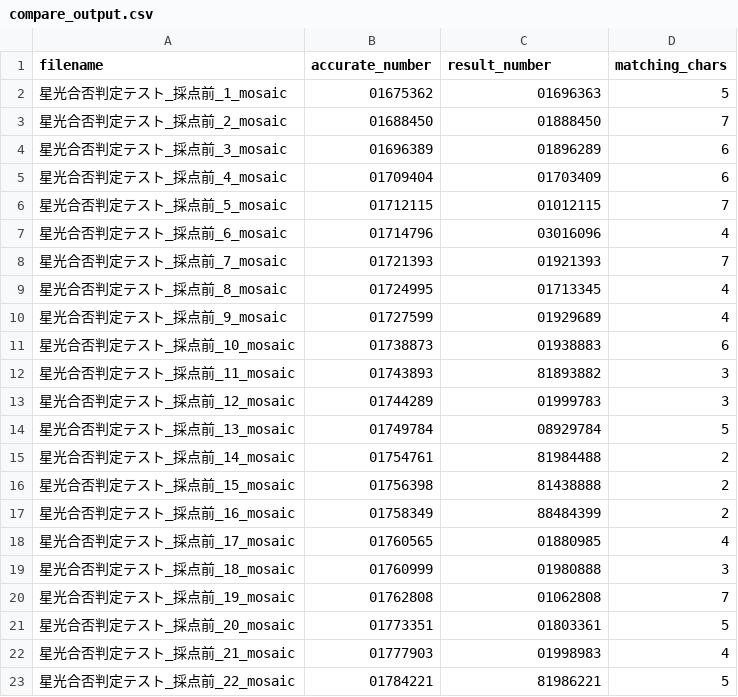
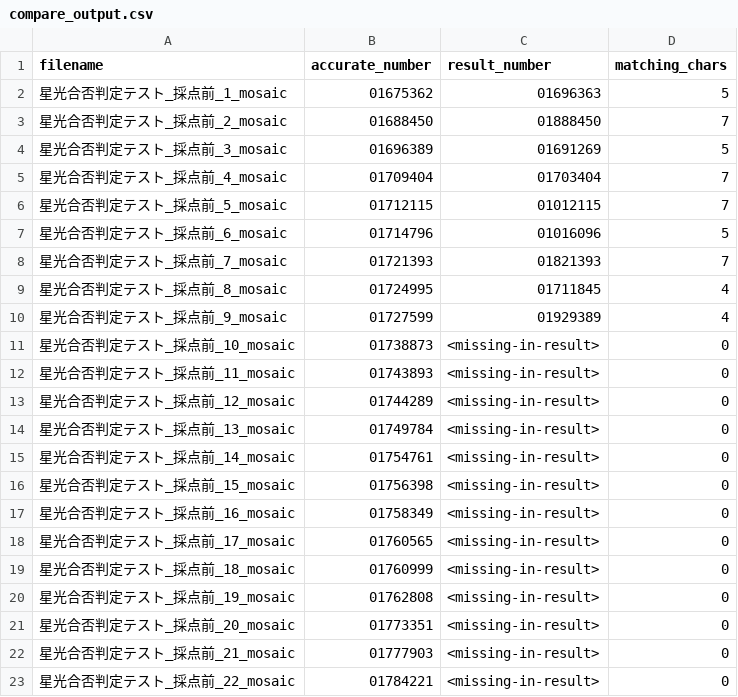
Before and after one commit to JinSugino/number-recognition-system, a CSV file: compare_output.csv, drawn as a sheet; only a part is shown; the diff covers the shown part only.

```diff
--- a/compare_output.csv
+++ b/compare_output.csv
@@ -3,21 +3,21 @@
 星光合否判定テスト_採点前_2_mosaic,01688450,01888450,7
-星光合否判定テスト_採点前_3_mosaic,01696389,01896289,6
-星光合否判定テスト_採点前_4_mosaic,01709404,01703409,6
+星光合否判定テスト_採点前_3_mosaic,01696389,01691269,5
+星光合否判定テスト_採点前_4_mosaic,01709404,01703404,7
 星光合否判定テスト_採点前_5_mosaic,01712115,01012115,7
-星光合否判定テスト_採点前_6_mosaic,01714796,03016096,4
-星光合否判定テスト_採点前_7_mosaic,01721393,01921393,7
-星光合否判定テスト_採点前_8_mosaic,01724995,01713345,4
-星光合否判定テスト_採点前_9_mosaic,01727599,01929689,4
-星光合否判定テスト_採点前_10_mosaic,01738873,01938883,6
-星光合否判定テスト_採点前_11_mosaic,01743893,81893882,3
-星光合否判定テスト_採点前_12_mosaic,01744289,01999783,3
-星光合否判定テスト_採点前_13_mosaic,01749784,08929784,5
-星光合否判定テスト_採点前_14_mosaic,01754761,81984488,2
-星光合否判定テスト_採点前_15_mosaic,01756398,81438888,2
-星光合否判定テスト_採点前_16_mosaic,01758349,88484399,2
-星光合否判定テスト_採点前_17_mosaic,01760565,01880985,4
-星光合否判定テスト_採点前_18_mosaic,01760999,01980888,3
-星光合否判定テスト_採点前_19_mosaic,01762808,01062808,7
-星光合否判定テスト_採点前_20_mosaic,01773351,01803361,5
-星光合否判定テスト_採点前_21_mosaic,01777903,01998983,4
-星光合否判定テスト_採点前_22_mosaic,01784221,81986221,5
+星光合否判定テスト_採点前_6_mosaic,01714796,01016096,5
+星光合否判定テスト_採点前_7_mosaic,01721393,01821393,7
+星光合否判定テスト_採点前_8_mosaic,01724995,01711845,4
+星光合否判定テスト_採点前_9_mosaic,01727599,01929389,4
+星光合否判定テスト_採点前_10_mosaic,01738873,<missing-in-result>,0
+星光合否判定テスト_採点前_11_mosaic,01743893,<missing-in-result>,0
+星光合否判定テスト_採点前_12_mosaic,01744289,<missing-in-result>,0
+星光合否判定テスト_採点前_13_mosaic,01749784,<missing-in-result>,0
+星光合否判定テスト_採点前_14_mosaic,01754761,<missing-in-result>,0
+星光合否判定テスト_採点前_15_mosaic,01756398,<missing-in-result>,0
+星光合否判定テスト_採点前_16_mosaic,01758349,<missing-in-result>,0
+星光合否判定テスト_採点前_17_mosaic,01760565,<missing-in-result>,0
+星光合否判定テスト_採点前_18_mosaic,01760999,<missing-in-result>,0
+星光合否判定テスト_採点前_19_mosaic,01762808,<missing-in-result>,0
+星光合否判定テスト_採点前_20_mosaic,01773351,<missing-in-result>,0
+星光合否判定テスト_採点前_21_mosaic,01777903,<missing-in-result>,0
+星光合否判定テスト_採点前_22_mosaic,01784221,<missing-in-result>,0
```
Also changed, not shown: 57 edited cells elsewhere in this file, 51 other files.
